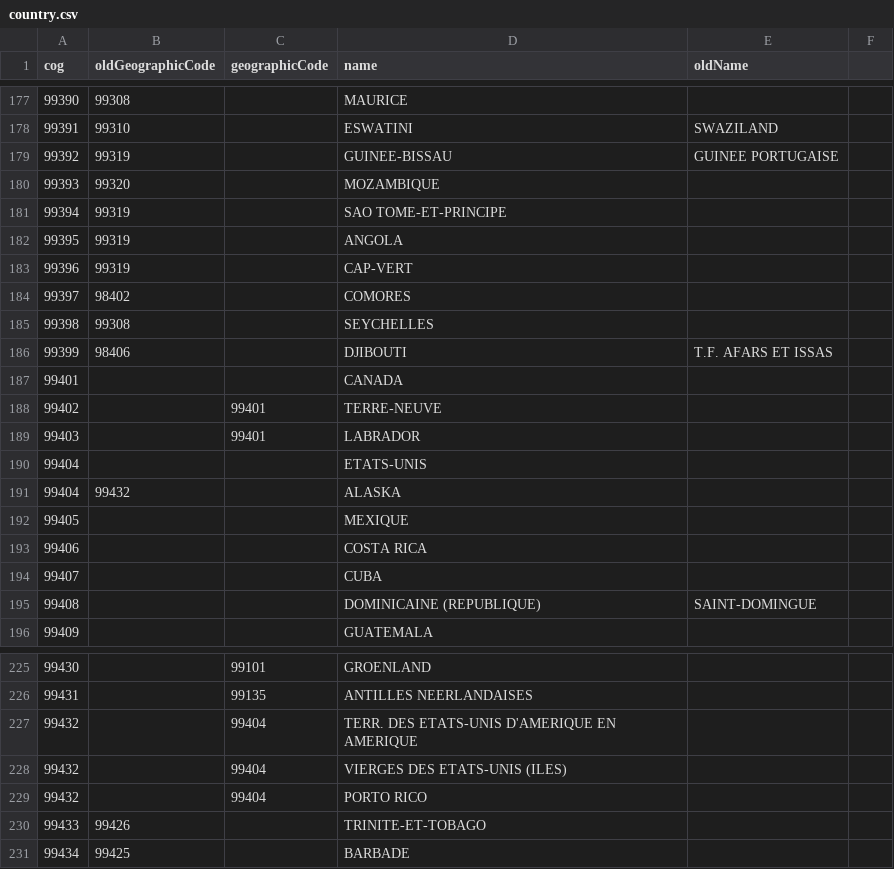
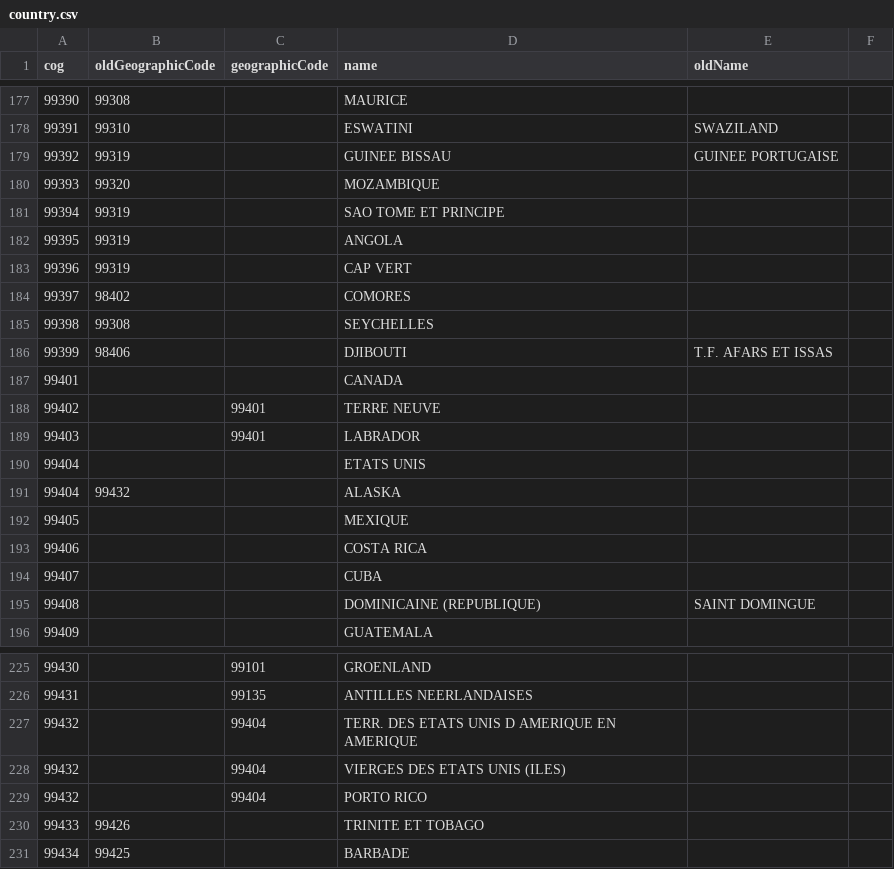
Before and after one commit to proconnect-gouv/federation, a CSV file: docker/volumes/fc-apps/insee-db/country.csv, drawn as a sheet; only a part is shown, gaps mark what is left out; the diff covers the shown part only.

```diff
--- a/docker/volumes/fc-apps/insee-db/country.csv
+++ b/docker/volumes/fc-apps/insee-db/country.csv
@@ -178,7 +178,7 @@ cog,oldGeographicCode,geographicCode,name,oldName
 99391,99310,,ESWATINI,SWAZILAND
-99392,99319,,GUINEE-BISSAU,GUINEE PORTUGAISE
+99392,99319,,GUINEE BISSAU,GUINEE PORTUGAISE
 99393,99320,,MOZAMBIQUE,
-99394,99319,,SAO TOME-ET-PRINCIPE,
+99394,99319,,SAO TOME ET PRINCIPE,
 99395,99319,,ANGOLA,
-99396,99319,,CAP-VERT,
+99396,99319,,CAP VERT,
 99397,98402,,COMORES,
@@ -187,5 +187,5 @@ cog,oldGeographicCode,geographicCode,name,oldName
 99401,,,CANADA,
-99402,,99401,TERRE-NEUVE,
+99402,,99401,TERRE NEUVE,
 99403,,99401,LABRADOR,
-99404,,,ETATS-UNIS,
+99404,,,ETATS UNIS,
 99404,99432,,ALASKA,
@@ -194,3 +194,3 @@ cog,oldGeographicCode,geographicCode,name,oldName
 99407,,,CUBA,
-99408,,,DOMINICAINE (REPUBLIQUE),SAINT-DOMINGUE
+99408,,,DOMINICAINE (REPUBLIQUE),SAINT DOMINGUE
 99409,,,GUATEMALA,
@@ -226,6 +226,6 @@ cog,oldGeographicCode,geographicCode,name,oldName
 99431,,99135,ANTILLES NEERLANDAISES,
-99432,,99404,TERR. DES ETATS-UNIS D'AMERIQUE EN AMERIQUE,
-99432,,99404,VIERGES DES ETATS-UNIS (ILES),
+99432,,99404,TERR. DES ETATS UNIS D AMERIQUE EN AMERIQUE,
+99432,,99404,VIERGES DES ETATS UNIS (ILES),
 99432,,99404,PORTO RICO,
-99433,99426,,TRINITE-ET-TOBAGO,
+99433,99426,,TRINITE ET TOBAGO,
 99434,99425,,BARBADE,
```
Also changed, not shown: 41 edited cells elsewhere in this file, 7 other files.
